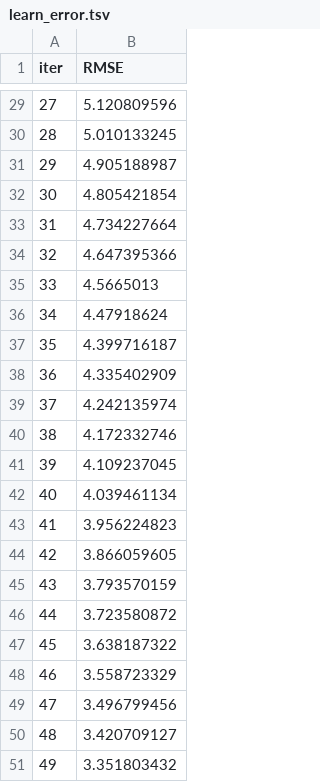
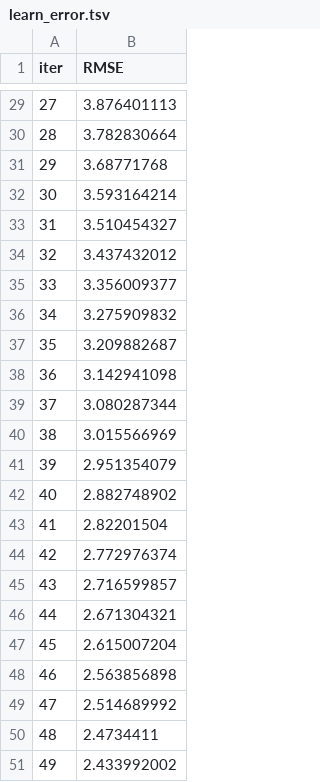
Before and after one commit to shannoj/ff_data_science_project, a TSV file: catboost_info/learn_error.tsv, drawn as a sheet; only a part is shown, gaps mark what is left out; the diff covers the shown part only.

```diff
--- a/catboost_info/learn_error.tsv
+++ b/catboost_info/learn_error.tsv
@@ -29,23 +29,23 @@ iter	RMSE
-27	5.120809596
-28	5.010133245
-29	4.905188987
-30	4.805421854
-31	4.734227664
-32	4.647395366
-33	4.5665013
-34	4.47918624
-35	4.399716187
-36	4.335402909
-37	4.242135974
-38	4.172332746
-39	4.109237045
-40	4.039461134
-41	3.956224823
-42	3.866059605
-43	3.793570159
-44	3.723580872
-45	3.638187322
-46	3.558723329
-47	3.496799456
-48	3.420709127
-49	3.351803432
+27	3.876401113
+28	3.782830664
+29	3.68771768
+30	3.593164214
+31	3.510454327
+32	3.437432012
+33	3.356009377
+34	3.275909832
+35	3.209882687
+36	3.142941098
+37	3.080287344
+38	3.015566969
+39	2.951354079
+40	2.882748902
+41	2.82201504
+42	2.772976374
+43	2.716599857
+44	2.671304321
+45	2.615007204
+46	2.563856898
+47	2.514689992
+48	2.4734411
+49	2.433992002
```
Also changed, not shown: 27 edited cells elsewhere in this file, catboost_info/time_left.tsv, 4 other files.
